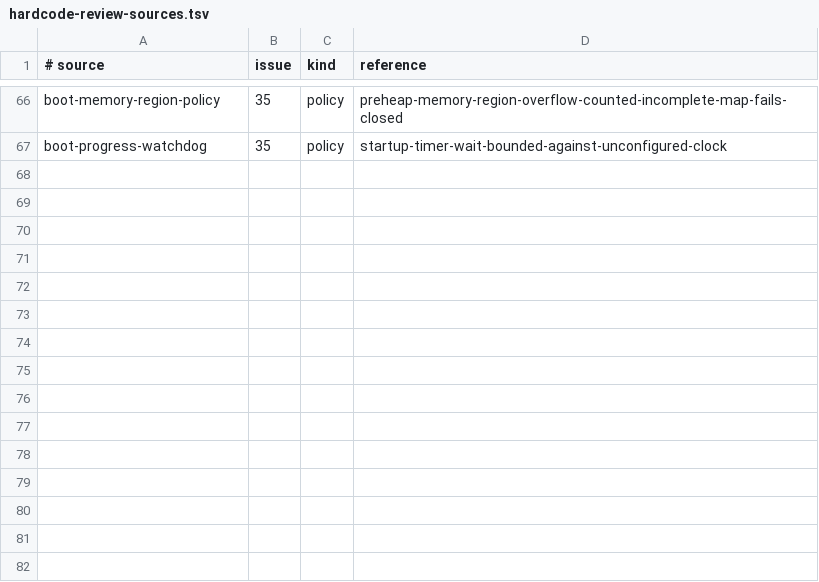
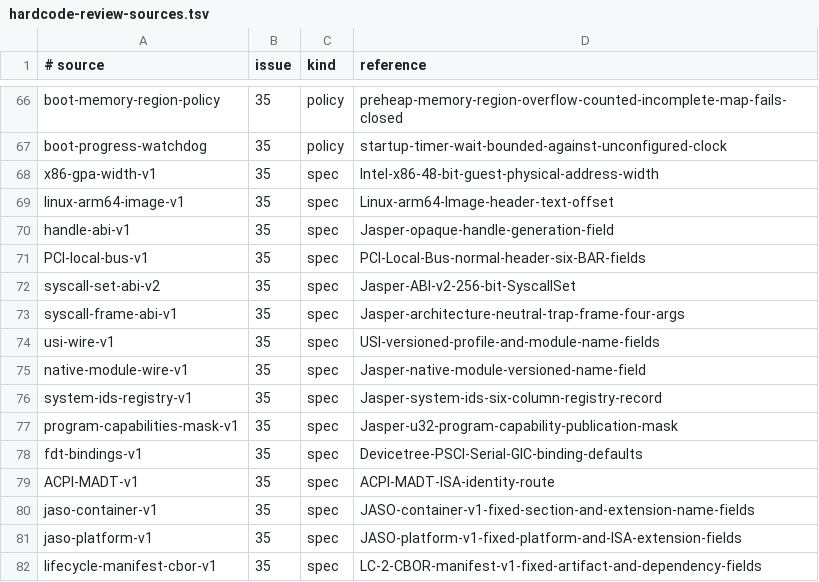
Before and after one commit to jasper-language/jasper-os, a TSV file: docs/hardcode-review-sources.tsv, drawn as a sheet; only a part is shown, gaps mark what is left out; the diff names each change by its address in the sheet, - before the commit and + after, or states it on an @@ line.

Commit message:
fix(issue35): bind protocol fields to versioned records

```diff
--- a/docs/hardcode-review-sources.tsv
+++ b/docs/hardcode-review-sources.tsv
+row 68: x86-gpa-width-v1 | 35 | spec | Intel-x86-48-bit-guest-physical-address-width
+row 69: linux-arm64-image-v1 | 35 | spec | Linux-arm64-Image-header-text-offset
+row 70: handle-abi-v1 | 35 | spec | Jasper-opaque-handle-generation-field
+row 71: PCI-local-bus-v1 | 35 | spec | PCI-Local-Bus-normal-header-six-BAR-fields
+row 72: syscall-set-abi-v2 | 35 | spec | Jasper-ABI-v2-256-bit-SyscallSet
+row 73: syscall-frame-abi-v1 | 35 | spec | Jasper-architecture-neutral-trap-frame-four-args
+row 74: usi-wire-v1 | 35 | spec | USI-versioned-profile-and-module-name-fields
+row 75: native-module-wire-v1 | 35 | spec | Jasper-native-module-versioned-name-field
+row 76: system-ids-registry-v1 | 35 | spec | Jasper-system-ids-six-column-registry-record
+row 77: program-capabilities-mask-v1 | 35 | spec | Jasper-u32-program-capability-publication-mask
+row 78: fdt-bindings-v1 | 35 | spec | Devicetree-PSCI-Serial-GIC-binding-defaults
+row 79: ACPI-MADT-v1 | 35 | spec | ACPI-MADT-ISA-identity-route
+row 80: jaso-container-v1 | 35 | spec | JASO-container-v1-fixed-section-and-extension-name-fields
+row 81: jaso-platform-v1 | 35 | spec | JASO-platform-v1-fixed-platform-and-ISA-extension-fields
+row 82: lifecycle-manifest-cbor-v1 | 35 | spec | LC-2-CBOR-manifest-v1-fixed-artifact-and-dependency-fields
```
Also changed, not shown: 21 other files.
